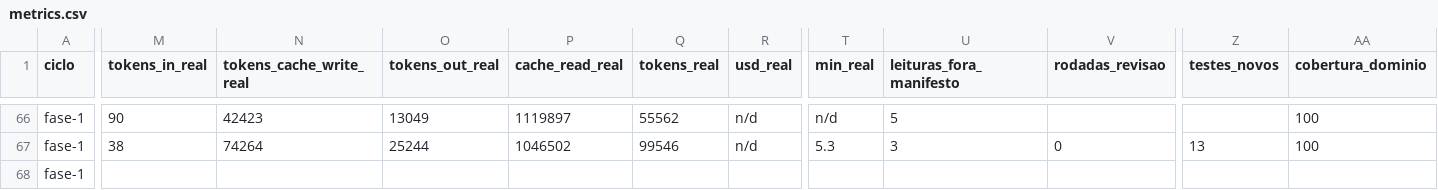
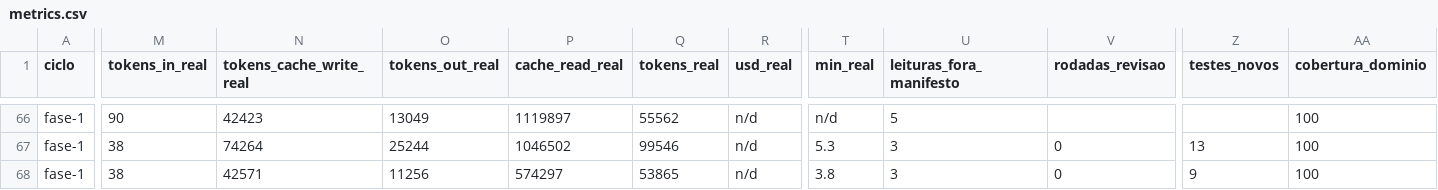
Before and after one commit to axmbo/sudoku-pwa, a CSV file: docs/process/metrics.csv, drawn as a sheet; only a part is shown, gaps mark what is left out; the diff covers the shown part only; the diff names each change by its address in the sheet, - before the commit and + after, or states it on an @@ line.

```diff
--- a/docs/process/metrics.csv
+++ b/docs/process/metrics.csv
-M68 (tokens_in_real): (empty)
+M68 (tokens_in_real): 38
-N68 (tokens_cache_write_real): (empty)
+N68 (tokens_cache_write_real): 42571
-O68 (tokens_out_real): (empty)
+O68 (tokens_out_real): 11256
-P68 (cache_read_real): (empty)
+P68 (cache_read_real): 574297
-Q68 (tokens_real): (empty)
+Q68 (tokens_real): 53865
-R68 (usd_real): (empty)
+R68 (usd_real): n/d
-T68 (min_real): (empty)
+T68 (min_real): 3.8
-U68 (leituras_fora_manifesto): (empty)
+U68 (leituras_fora_manifesto): 3
-V68 (rodadas_revisao): (empty)
+V68 (rodadas_revisao): 0
-Z68 (testes_novos): (empty)
+Z68 (testes_novos): 9
-AA68 (cobertura_dominio): (empty)
+AA68 (cobertura_dominio): 100
```
Also changed, not shown: 12 edited cells elsewhere in this file, 2 other files.
